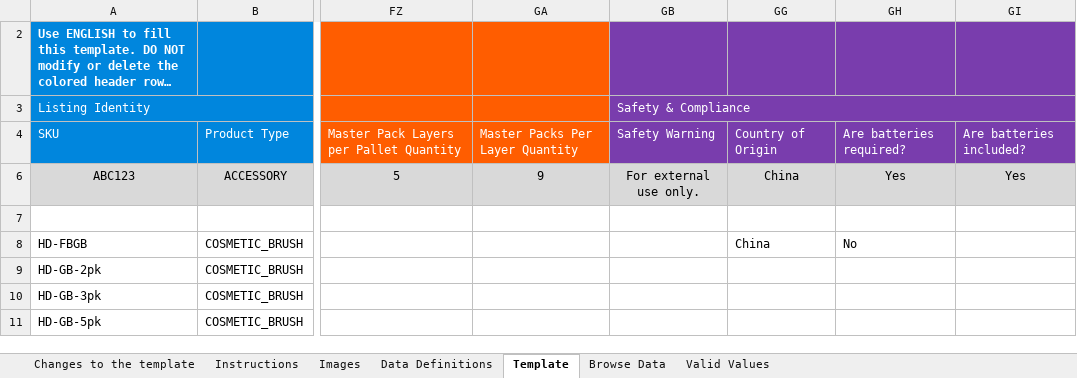
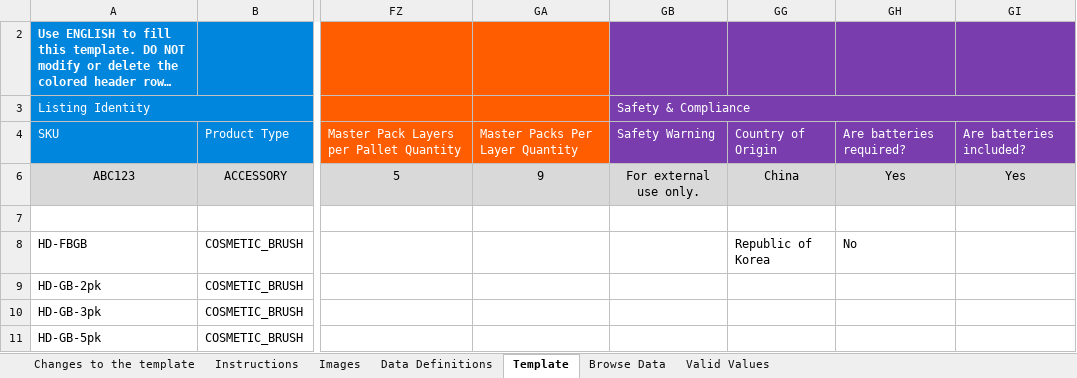
Before and after one commit to ck92-commits/ILLUCO-AMAZON, an Excel workbook: ILLUCO_Amazon_SKINSOFT_family.xlsx, sheet Template, drawn as a sheet; only a part is shown, gaps mark what is left out; long unchanged cells end in …; values as stored, in another font and other column widths than the file's, no borders; conditional formats not drawn; the diff names each change by its address in the sheet, - before the commit and + after, or states it on an @@ line.

```diff
--- a/ILLUCO_Amazon_SKINSOFT_family.xlsx (sheet Template)
+++ b/ILLUCO_Amazon_SKINSOFT_family.xlsx (sheet Template)
-GG8: China
+GG8: Republic of Korea
```
Also changed, not shown: 2 other files.
